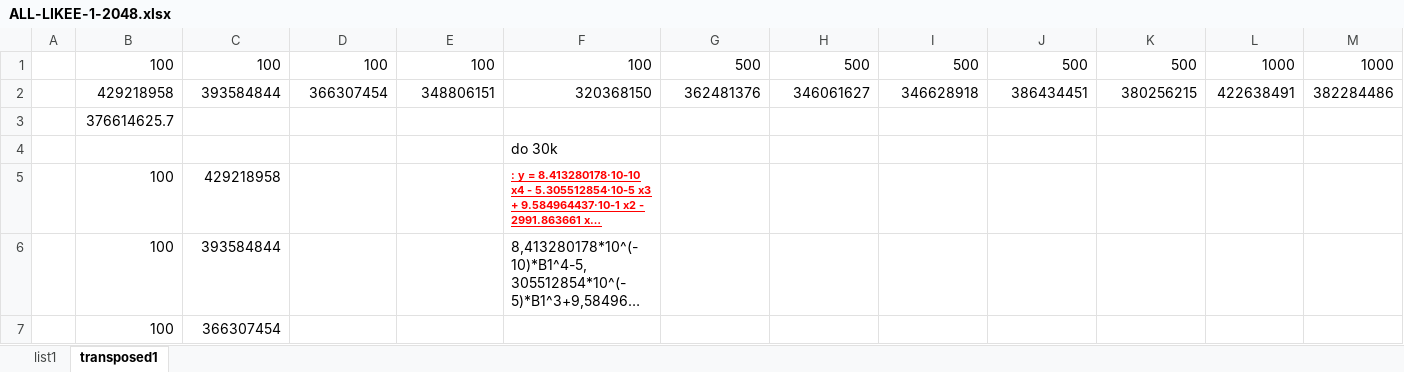
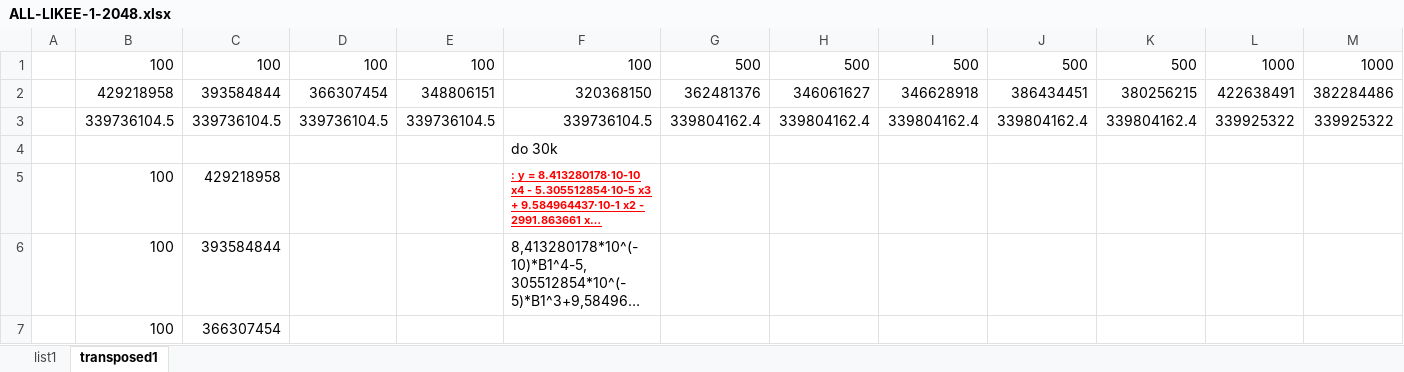
Before and after one commit to vojmel/IMS---test, an Excel workbook: FUNKCE/FUNKCE6SLOUPEC/ALL-LIKEE-1-2048.xlsx, sheet transposed1, drawn as a sheet; only a part is shown; long unchanged cells end in …; values as stored, in another font and other column widths than the file's, no borders; charts and pictures not drawn; removed rows and columns are numbered as before the commit, all else as after; rows hold the shown columns only; the diff names each change by its address in the sheet, - before the commit and + after, or states it on an @@ line.

```diff
--- a/FUNKCE/FUNKCE6SLOUPEC/ALL-LIKEE-1-2048.xlsx (sheet transposed1)
+++ b/FUNKCE/FUNKCE6SLOUPEC/ALL-LIKEE-1-2048.xlsx (sheet transposed1)
-row 3:  | 376614625.7
+row 3:  | 339736104.5 | 339736104.5 | 339736104.5 | 339736104.5 | 339736104.5 | 339804162.4 | 339804162.4 | 339804162.4 | 339804162.4 | 339804162.4 | 339925322 | 339925322
```
Also changed, not shown: FUNKCE/FUNKCE6SLOUPEC/ALL-LIKEE-10-2048.xlsx, FUNKCE/FUNKCE6SLOUPEC/ALL-LIKEE-100-2048.xlsx, 2 other files.
